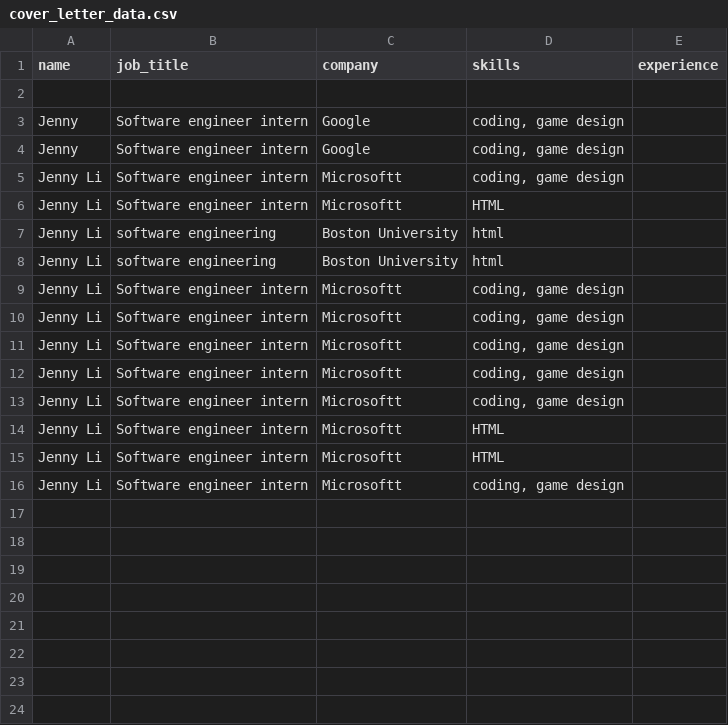
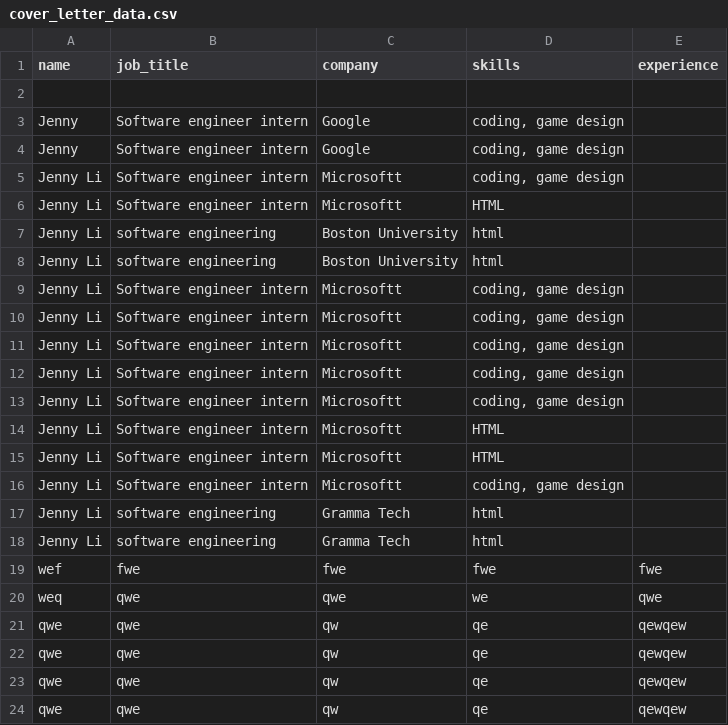
Before and after one commit to jenjenli/CoverCraft, a CSV file: cover_letter_data.csv, drawn as a sheet.

```diff
--- a/cover_letter_data.csv
+++ b/cover_letter_data.csv
@@ -16 +16,9 @@ Jenny Li,Software engineer intern,Microsoftt,HTML,
 Jenny Li,Software engineer intern,Microsoftt,"coding, game design",
+Jenny Li,software engineering ,Gramma Tech,html,
+Jenny Li,software engineering ,Gramma Tech,html,
+wef,fwe,fwe,fwe,fwe
+weq,qwe,qwe,we,qwe
+qwe,qwe,qw,qe,qewqew
+qwe,qwe,qw,qe,qewqew
+qwe,qwe,qw,qe,qewqew
+qwe,qwe,qw,qe,qewqew
```
Also changed, not shown: 5 other files.
